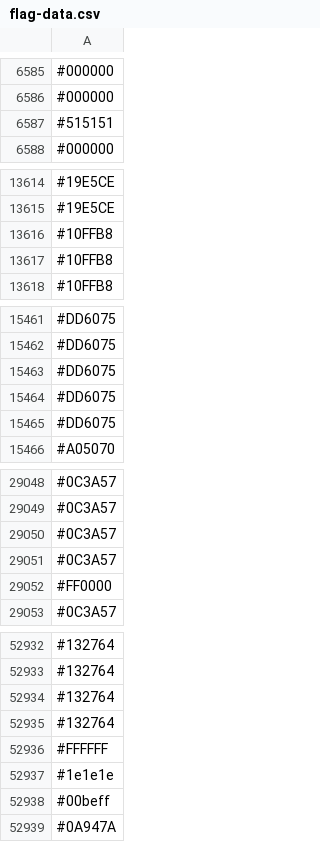
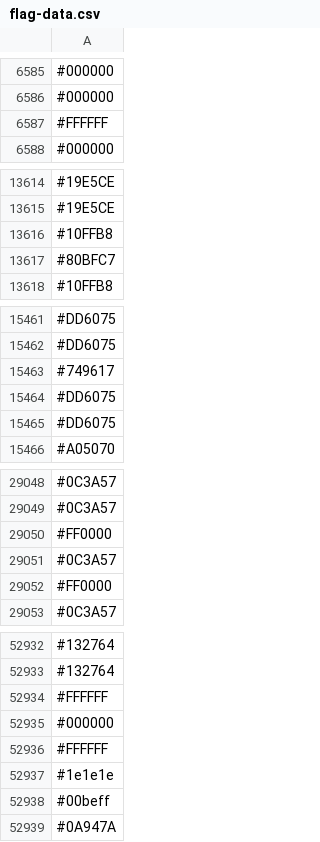
Before and after one commit to capsuleman/dirtybiology-flag-versioning, a CSV file: flag-data.csv, drawn as a sheet; only a part is shown, gaps mark what is left out; the diff covers the shown part only.

Commit message:
:camera_flash: Update flag data

```diff
--- a/flag-data.csv
+++ b/flag-data.csv
@@ -6586,3 +6586,3 @@
 #000000
-#515151
+#FFFFFF
 #000000
@@ -13616,3 +13616,3 @@
 #10FFB8
-#10FFB8
+#80BFC7
 #10FFB8
@@ -15462,3 +15462,3 @@
 #DD6075
-#DD6075
+#749617
 #DD6075
@@ -29049,3 +29049,3 @@
 #0C3A57
-#0C3A57
+#FF0000
 #0C3A57
@@ -52933,4 +52933,4 @@
 #132764
-#132764
-#132764
+#FFFFFF
+#000000
 #FFFFFF
```
Also changed, not shown: 22 added rows, 21 removed rows, 5 moved rows and 2 edited cells elsewhere in this file.
